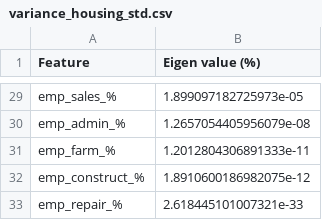
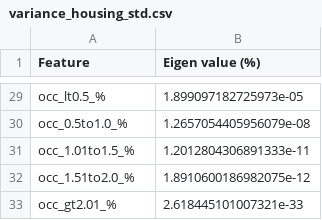
Before and after one commit to UMassCDS/ds4cg2019-dph, a CSV file: output/variance_housing_std.csv, drawn as a sheet; only a part is shown, gaps mark what is left out; the diff covers the shown part only; the diff names each change by its address in the sheet, - before the commit and + after, or states it on an @@ line.

Commit message:
Fixed Errors with Explained Variance but not All

```diff
--- a/output/variance_housing_std.csv
+++ b/output/variance_housing_std.csv
-A29 (Feature): emp_sales_%
+A29 (Feature): occ_lt0.5_%
-A30 (Feature): emp_admin_%
+A30 (Feature): occ_0.5to1.0_%
-A31 (Feature): emp_farm_%
+A31 (Feature): occ_1.01to1.5_%
-A32 (Feature): emp_construct_%
+A32 (Feature): occ_1.51to2.0_%
-A33 (Feature): emp_repair_%
+A33 (Feature): occ_gt2.01_%
```
Also changed, not shown: 1 added row, 1 removed row and 24 edited cells elsewhere in this file, output/variance_built_environment_std.csv, output/variance_community_context_std.csv, 16 other files.
